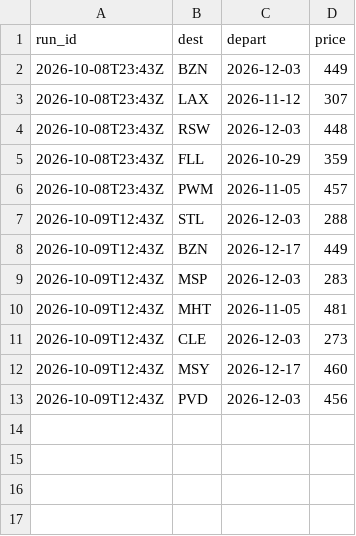
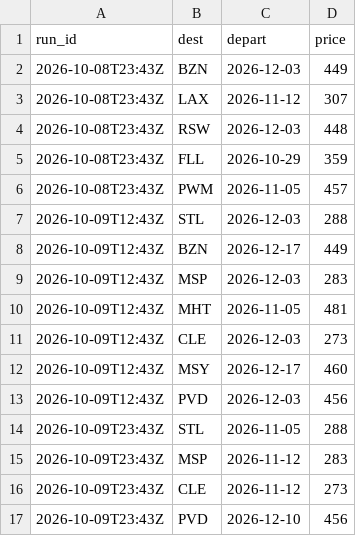
Before and after one commit to tommyjoppich/weekendtriptracker, a CSV file: data/alerted.csv, drawn as a sheet.

```diff
--- a/data/alerted.csv
+++ b/data/alerted.csv
@@ -13 +13,5 @@ run_id,dest,depart,price
 2026-10-09T12:43Z,PVD,2026-12-03,456
+2026-10-09T23:43Z,STL,2026-11-05,288
+2026-10-09T23:43Z,MSP,2026-11-12,283
+2026-10-09T23:43Z,CLE,2026-11-12,273
+2026-10-09T23:43Z,PVD,2026-12-10,456
```
Also changed, not shown: 3 other files.
